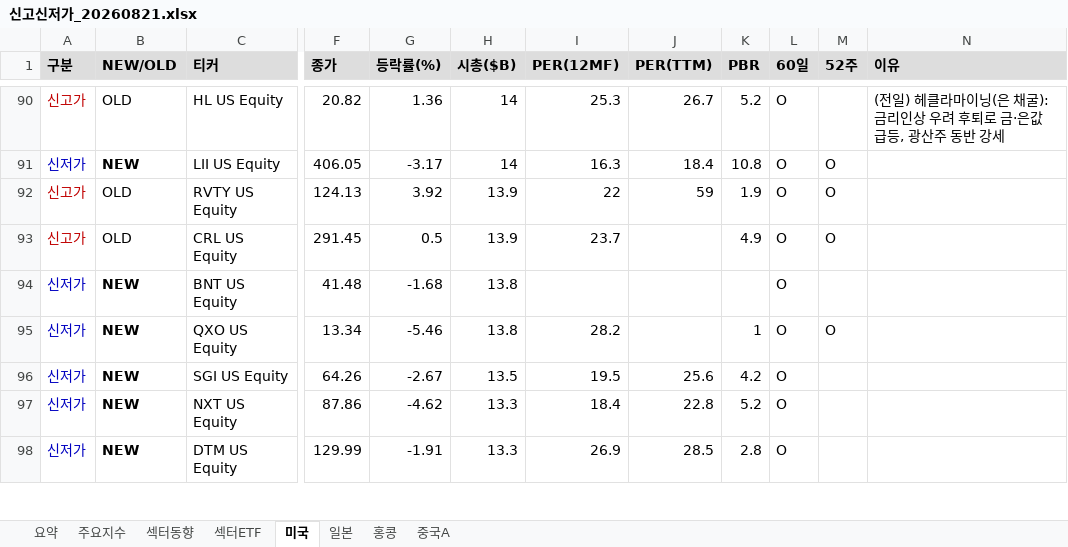
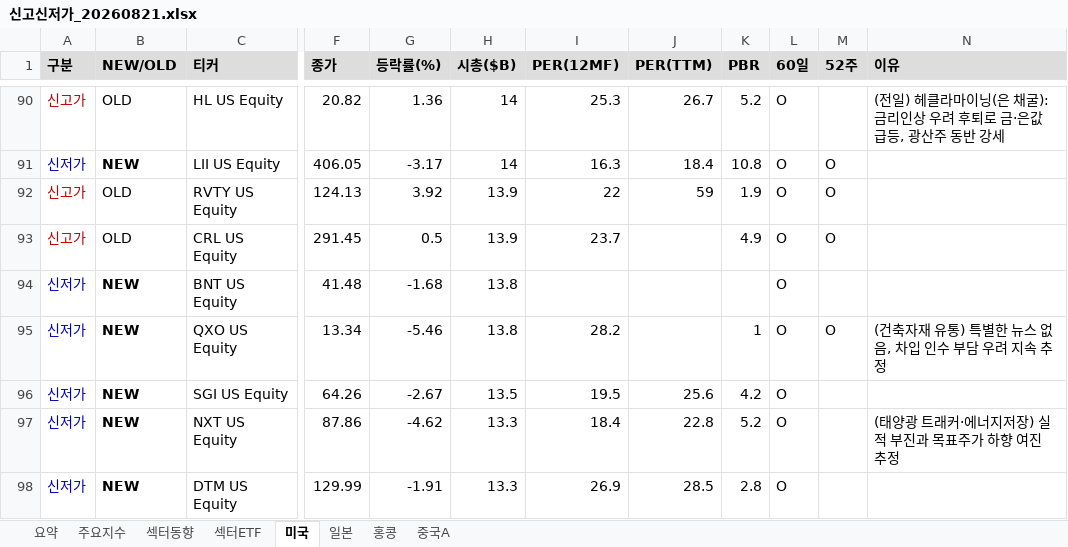
Before and after one commit to cm1n/highlowscreen, an Excel workbook: 신고신저가_20260821.xlsx, sheet 미국, drawn as a sheet; only a part is shown, gaps mark what is left out; values as stored, in another font and other column widths than the file's, no borders; the diff covers the shown part only; the diff names each change by its address in the sheet, - before the commit and + after, or states it on an @@ line.

```diff
--- a/신고신저가_20260821.xlsx (sheet 미국)
+++ b/신고신저가_20260821.xlsx (sheet 미국)
-N95 (이유): (empty)
+N95 (이유): (건축자재 유통) 특별한 뉴스 없음, 차입 인수 부담 우려 지속 추정
-N97 (이유): (empty)
+N97 (이유): (태양광 트래커·에너지저장) 실적 부진과 목표주가 하향 여진 추정
```
Also changed, not shown: 12 edited cells elsewhere in this sheet, sheet 홍콩, sheet 요약, sheet 중국A, sheet 일본, sheet 섹터ETF, 1 other file.
